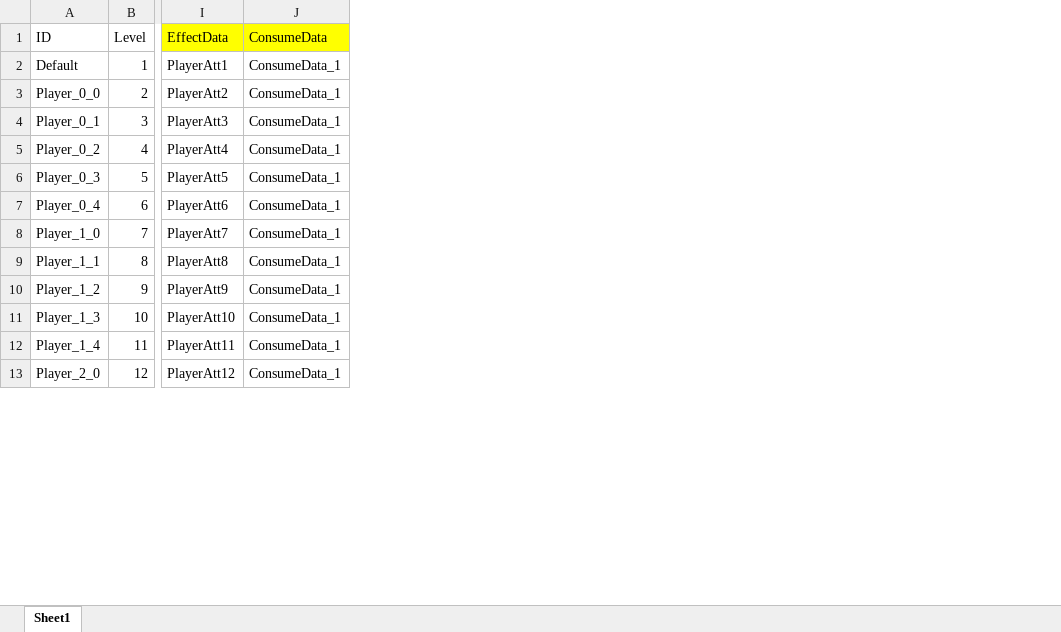
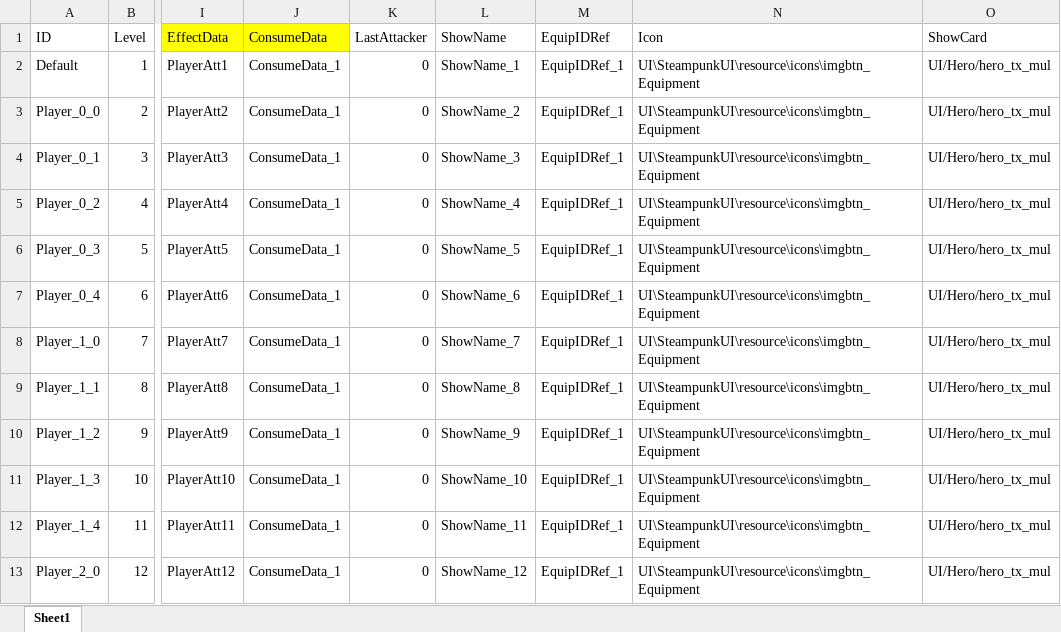
Before and after one commit to zaxs002/NoahGameFrame, an Excel workbook: _Out/Server/NFDataCfg/Excel_Ini/NPC.xlsx, sheet Sheet1, drawn as a sheet; only a part is shown, gaps mark what is left out; values as stored, in another font and other column widths than the file's, no borders; the diff names each change by its address in the sheet, - before the commit and + after, or states it on an @@ line.

```diff
--- a/_Out/Server/NFDataCfg/Excel_Ini/NPC.xlsx (sheet Sheet1)
+++ b/_Out/Server/NFDataCfg/Excel_Ini/NPC.xlsx (sheet Sheet1)
+column K (LastAttacker), rows 2-13: all 0
+column L (ShowName), rows 2-13: ShowName_1 | ShowName_2 | ShowName_3 | ShowName_4 | ShowName_5 | ShowName_6 | ShowName_7 | ShowName_8 | ShowName_9 | ShowName_10 | ShowName_11 | ShowName_12
+column M (EquipIDRef), rows 2-13: all EquipIDRef_1
+column N (Icon), rows 2-13: all UI\SteampunkUI\resource\icons\imgbtn_Equipment
+column O (ShowCard), rows 2-13: all UI/Hero/hero_tx_mul
```
Also changed, not shown: _Out/Server/NFDataCfg/Excel_Ini/Equip.xlsx, _Out/Server/NFDataCfg/Excel_Ini/Item.xlsx, 8 other files.
